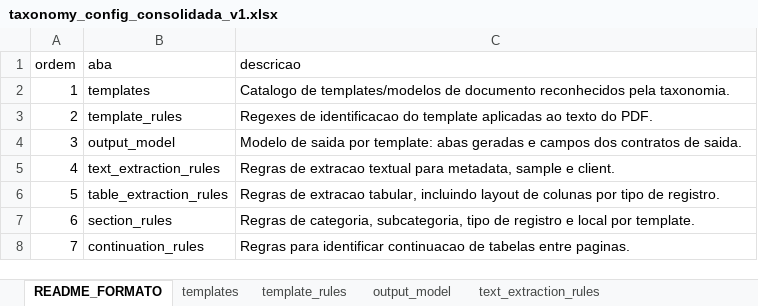
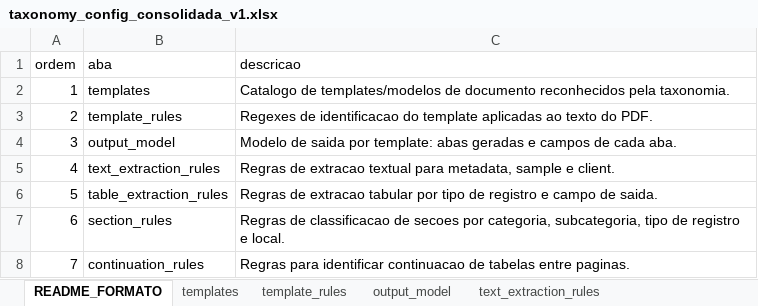
Before and after one commit to FranciscoAecom/harpia-pdf-extraction, an Excel workbook: config/taxonomy_config_consolidada_v1.xlsx, sheet README_FORMATO, drawn as a sheet; values as stored, in another font and other column widths than the file's, no borders; the diff names each change by its address in the sheet, - before the commit and + after, or states it on an @@ line.

```diff
--- a/config/taxonomy_config_consolidada_v1.xlsx (sheet README_FORMATO)
+++ b/config/taxonomy_config_consolidada_v1.xlsx (sheet README_FORMATO)
-C4 (descricao): …e campos dos contratos de saida.
+C4 (descricao): …e campos de cada aba.
-C6 (descricao): …de extracao tabular, incluindo layout de colunas por tipo de registro.
+C6 (descricao): …de extracao tabular por tipo de registro e campo de saida.
-C7 (descricao): Regras de categoria, subcategoria, tipo de registro e local por template.
+C7 (descricao): Regras de classificacao de secoes por categoria, subcategoria, tipo de registro e local.
```
Also changed, not shown: sheet output_model, sheet section_rules, sheet text_extraction_rules, sheet table_extraction_rules, 17 other files.
